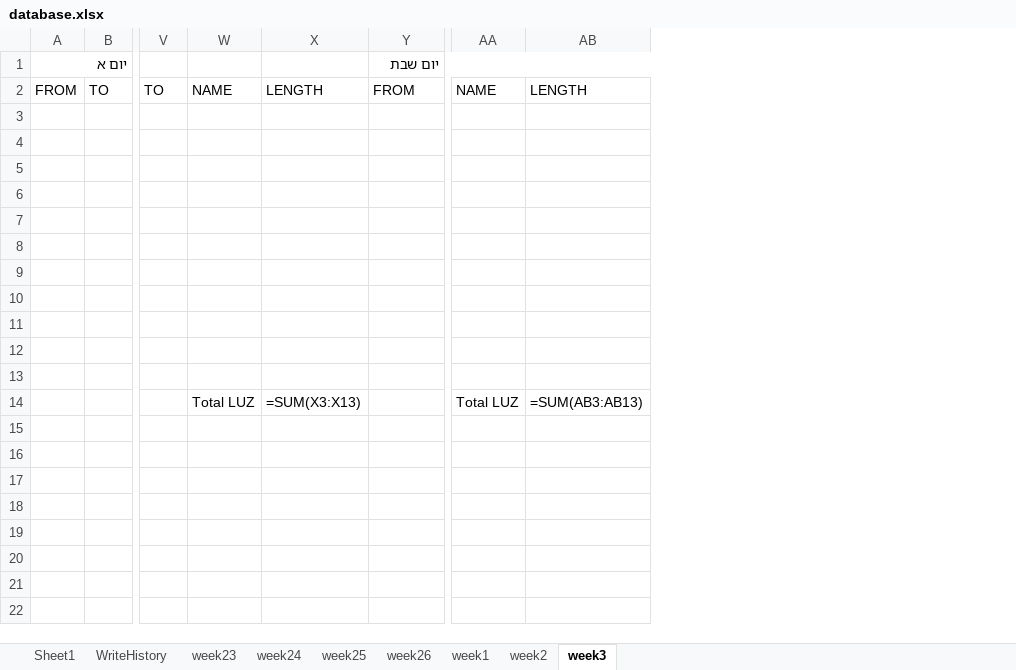
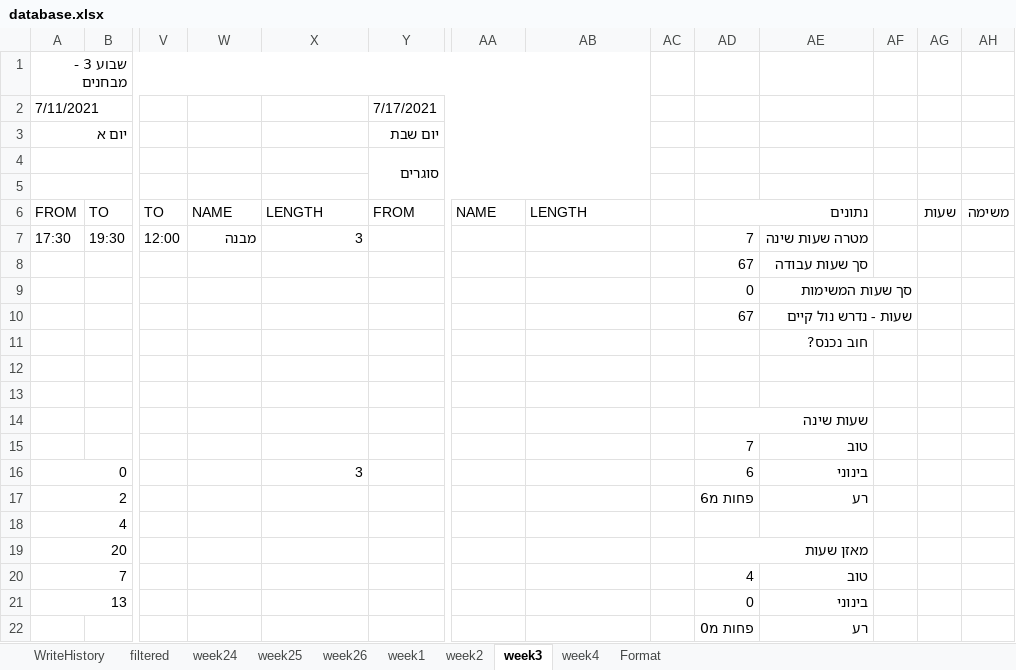
Before and after one commit to avivdro/autoCal, an Excel workbook: database.xlsx, sheet week3, drawn as a sheet; only a part is shown, gaps mark what is left out; values as stored, in another font and other column widths than the file's, no cell formats; formulas without a stored value are shown as written; conditional formats not drawn; removed rows and columns are numbered as before the commit, all else as after; rows hold the shown columns only; the diff names each change by its address in the sheet, - before the commit and + after, or states it on an @@ line.

```diff
--- a/database.xlsx (sheet week3)
+++ b/database.xlsx (sheet week3)
-sheet tab: Sheet1
-sheet tab: week23
+sheet tab: filtered
+sheet tab: week4
+sheet tab: Format
+column AC, empty
+column AD, row 6: נתונים; rows 8-15: 67 | 0 | 67 |  |  |  | שעות שינה | 7; row 22: פחות מ0
+column AE, rows 8-15: סך שעות עבודה | סך שעות המשימות | שעות - נדרש נול קיים | חוב נכנס? |  |  |  | טוב; row 22: רע
+column AF, empty
+column AG, row 6: שעות
+column AH, row 6: משימה
+row 1: שבוע 3 - מבחנים
+row 2: 7/11/2021 |  |  |  |  | 7/17/2021
+row 4:  |  |  |  |  | סוגרים
+row 5: (empty)
+row 7: 17:30 | 19:30 | 12:00 | מבנה | 3 |  |  |  |  | 7 | מטרה שעות שינה
-row 8: (empty)
+row 8:  |  |  |  |  |  |  |  |  | 67 | סך שעות עבודה
-row 9: (empty)
+row 9:  |  |  |  |  |  |  |  |  | 0 | סך שעות המשימות
-row 10: (empty)
+row 10:  |  |  |  |  |  |  |  |  | 67 | שעות - נדרש נול קיים
-row 15: (empty)
+row 15:  |  |  |  |  |  |  |  |  | 7 | טוב
+row 16: 0 |  |  |  | 3 |  |  |  |  | 6 | בינוני
+row 17: 2 |  |  |  |  |  |  |  |  | פחות מ6 | רע
+row 18: 4
+row 19: 20 |  |  |  |  |  |  |  |  | מאזן שעות
+row 20: 7 |  |  |  |  |  |  |  |  | 4 | טוב
+row 21: 13 |  |  |  |  |  |  |  |  | 0 | בינוני
-row 22: (empty)
+row 22:  |  |  |  |  |  |  |  |  | פחות מ0 | רע
-row 12: (empty)
-row 13: (empty)
-row 14:  |  |  | Total LUZ | =SUM(X3:X13) |  | Total LUZ | =SUM(AB3:AB13)
```
Also changed, not shown: sheet week1, sheet week25, sheet week2, sheet week24, sheet week26, sheet WriteHistory, cell formats, 4 other files.
